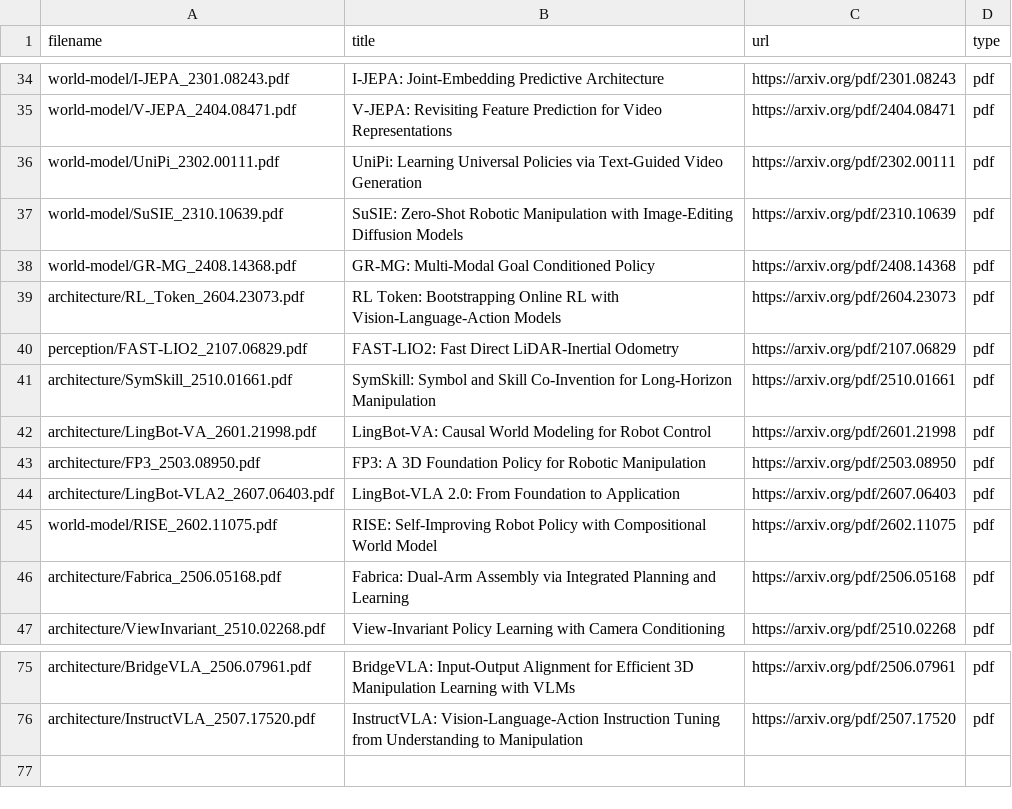
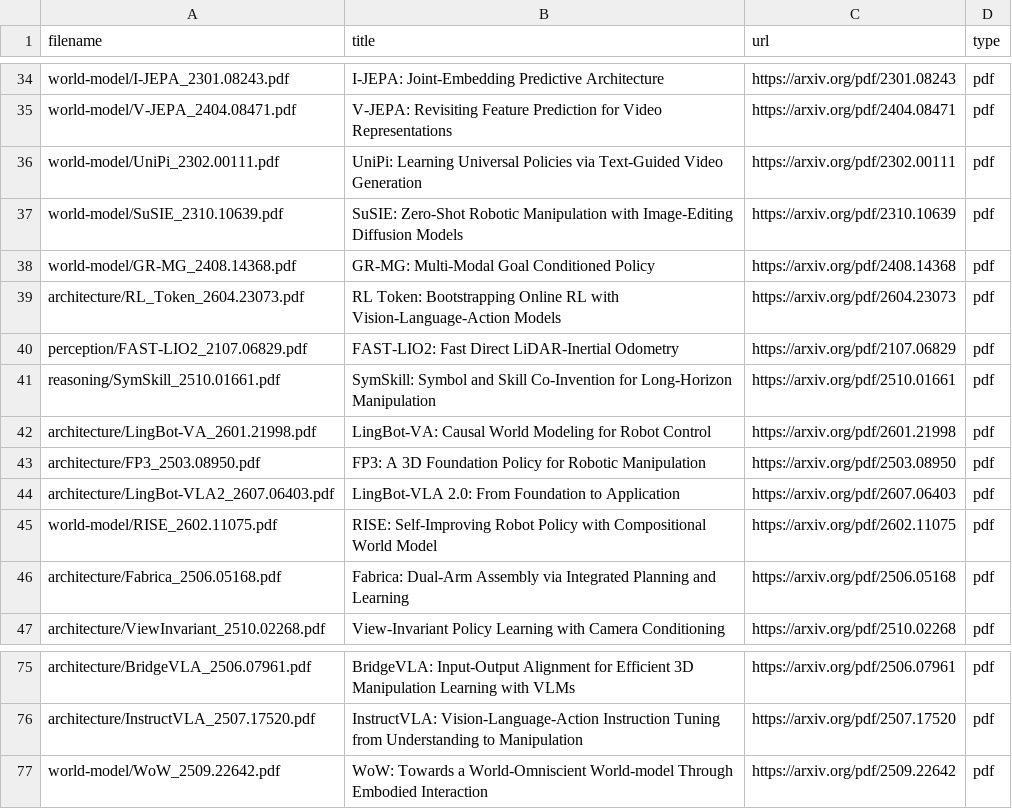
Before and after one commit to luohu-arch/physical_intelligence_study, a TSV file: papers/manifest.tsv, drawn as a sheet; only a part is shown, gaps mark what is left out.

```diff
--- a/papers/manifest.tsv
+++ b/papers/manifest.tsv
@@ -40,3 +40,3 @@ architecture/RL_Token_2604.23073.pdf	RL Token: Bootstrapping Online RL with Visi
 perception/FAST-LIO2_2107.06829.pdf	FAST-LIO2: Fast Direct LiDAR-Inertial Odometry	https://arxiv.org/pdf/2107.06829	pdf
-architecture/SymSkill_2510.01661.pdf	SymSkill: Symbol and Skill Co-Invention for Long-Horizon Manipulation	https://arxiv.org/pdf/2510.01661	pdf
+reasoning/SymSkill_2510.01661.pdf	SymSkill: Symbol and Skill Co-Invention for Long-Horizon Manipulation	https://arxiv.org/pdf/2510.01661	pdf
 architecture/LingBot-VA_2601.21998.pdf	LingBot-VA: Causal World Modeling for Robot Control	https://arxiv.org/pdf/2601.21998	pdf
@@ -76 +76,2 @@ architecture/BridgeVLA_2506.07961.pdf	BridgeVLA: Input-Output Alignment for Effi
 architecture/InstructVLA_2507.17520.pdf	InstructVLA: Vision-Language-Action Instruction Tuning from Understanding to Manipulation	https://arxiv.org/pdf/2507.17520	pdf
+world-model/WoW_2509.22642.pdf	WoW: Towards a World-Omniscient World-model Through Embodied Interaction	https://arxiv.org/pdf/2509.22642	pdf
```
Also changed, not shown: papers/download.tsv, tables/paper_matrix.csv, 33 other files.
